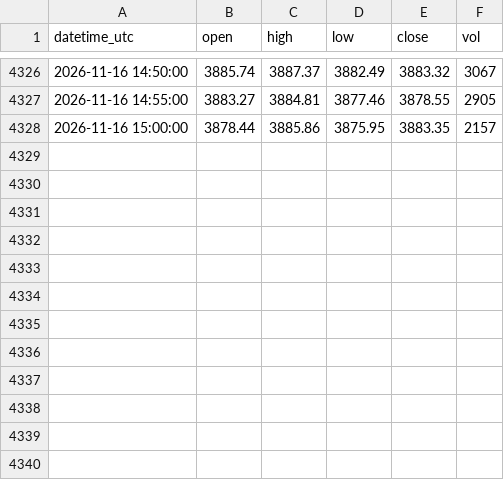
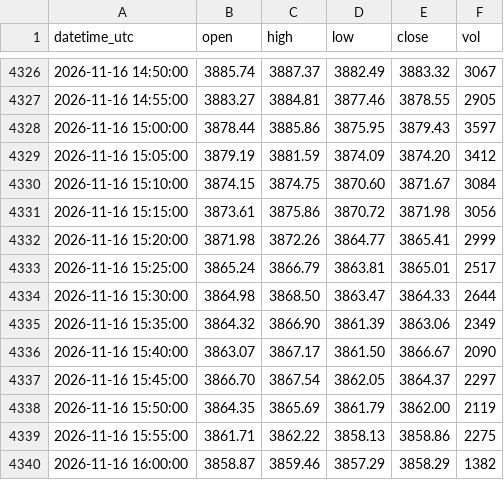
Before and after one commit to sxy999215/xauusd-market-data, a CSV file: data/xauusd_5m.csv, drawn as a sheet; only a part is shown, gaps mark what is left out.

Commit message:
Hourly gold K-line update 1/1 (latest 2026-11-16 16:02:00 UTC)

```diff
--- a/data/xauusd_5m.csv
+++ b/data/xauusd_5m.csv
@@ -4327,2 +4327,14 @@ datetime_utc,open,high,low,close,vol
 2026-11-16 14:55:00,3883.27,3884.81,3877.46,3878.55,2905
-2026-11-16 15:00:00,3878.44,3885.86,3875.95,3883.35,2157
+2026-11-16 15:00:00,3878.44,3885.86,3875.95,3879.43,3597
+2026-11-16 15:05:00,3879.19,3881.59,3874.09,3874.20,3412
+2026-11-16 15:10:00,3874.15,3874.75,3870.60,3871.67,3084
+2026-11-16 15:15:00,3873.61,3875.86,3870.72,3871.98,3056
+2026-11-16 15:20:00,3871.98,3872.26,3864.77,3865.41,2999
+2026-11-16 15:25:00,3865.24,3866.79,3863.81,3865.01,2517
+2026-11-16 15:30:00,3864.98,3868.50,3863.47,3864.33,2644
+2026-11-16 15:35:00,3864.32,3866.90,3861.39,3863.06,2349
+2026-11-16 15:40:00,3863.07,3867.17,3861.50,3866.67,2090
+2026-11-16 15:45:00,3866.70,3867.54,3862.05,3864.37,2297
+2026-11-16 15:50:00,3864.35,3865.69,3861.79,3862.00,2119
+2026-11-16 15:55:00,3861.71,3862.22,3858.13,3858.86,2275
+2026-11-16 16:00:00,3858.87,3859.46,3857.29,3858.29,1382
```
